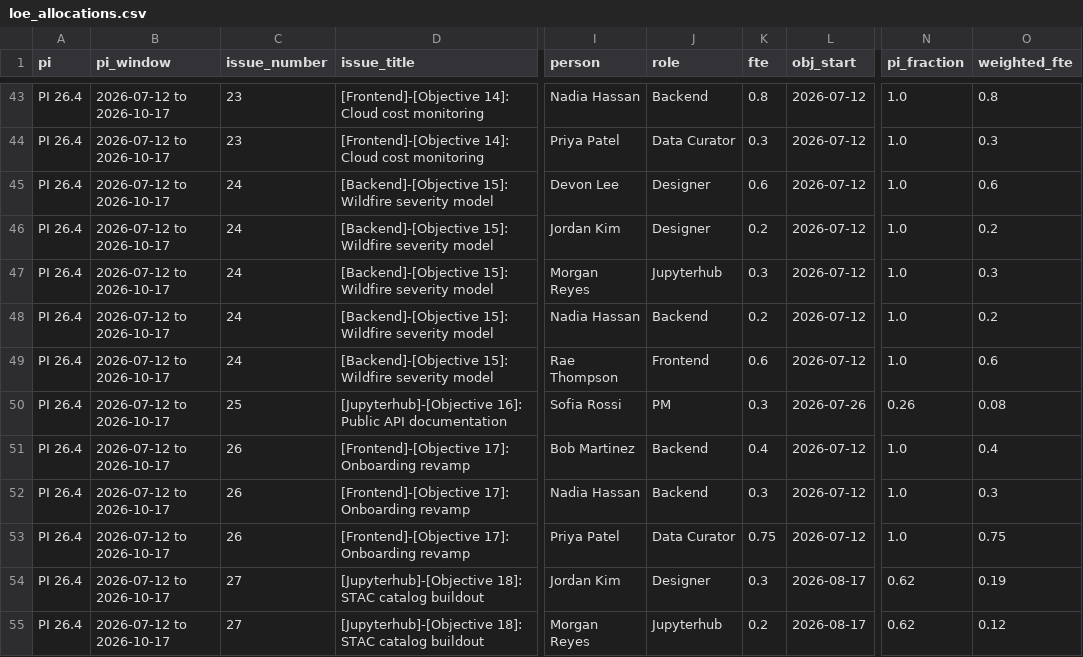
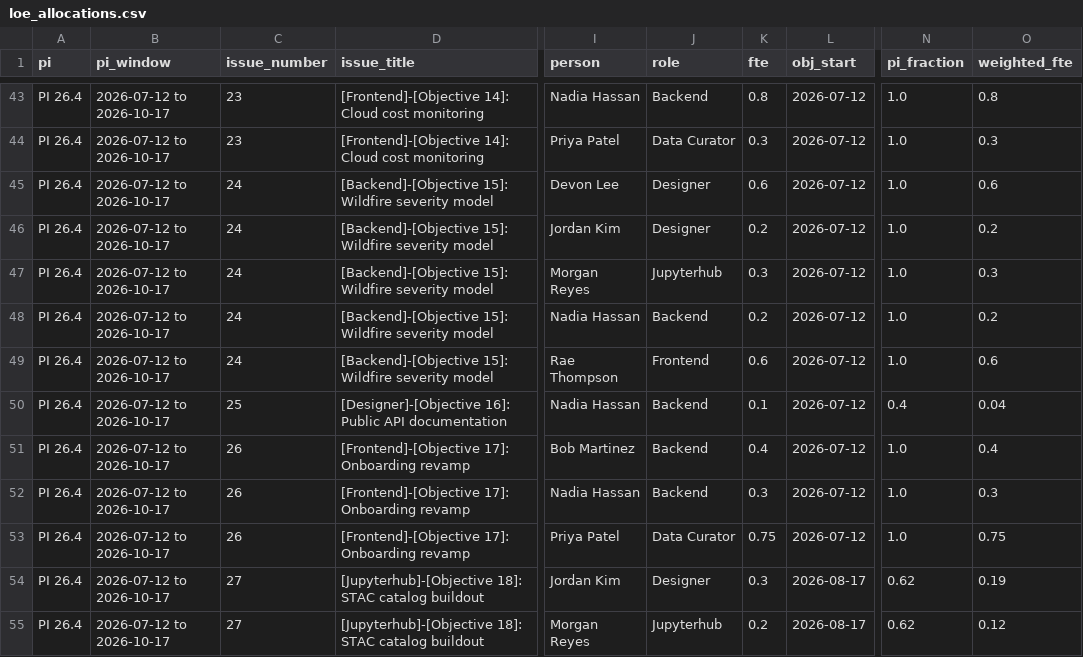
Before and after one commit to Disasters-Learning-Portal/disasters-aws-conversion, a CSV file: reports/loe_allocations.csv, drawn as a sheet; only a part is shown, gaps mark what is left out; the diff names each change by its address in the sheet, - before the commit and + after, or states it on an @@ line.

```diff
--- a/reports/loe_allocations.csv
+++ b/reports/loe_allocations.csv
-D50 (issue_title): [Jupyterhub]-[Objective 16]: Public…
+D50 (issue_title): [Designer]-[Objective 16]: Public…
-I50 (person): Sofia Rossi
+I50 (person): Nadia Hassan
-J50 (role): PM
+J50 (role): Backend
-K50 (fte): 0.3
+K50 (fte): 0.1
-L50 (obj_start): 2026-07-26
+L50 (obj_start): 2026-07-12
-N50 (pi_fraction): 0.26
+N50 (pi_fraction): 0.4
-O50 (weighted_fte): 0.08
+O50 (weighted_fte): 0.04
```
Also changed, not shown: reports/loe_by_person.csv, reports/loe_by_role.csv, 1 other file.
